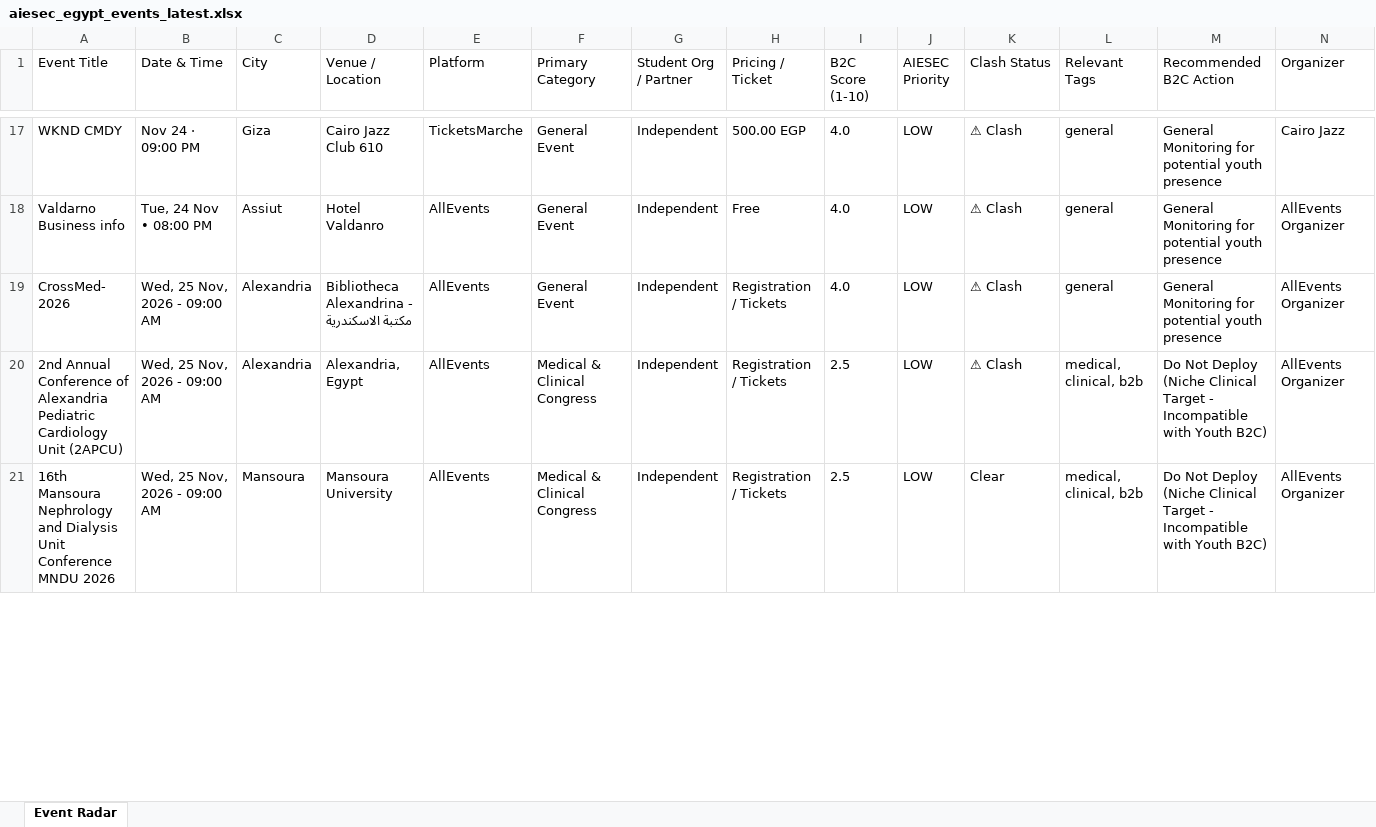
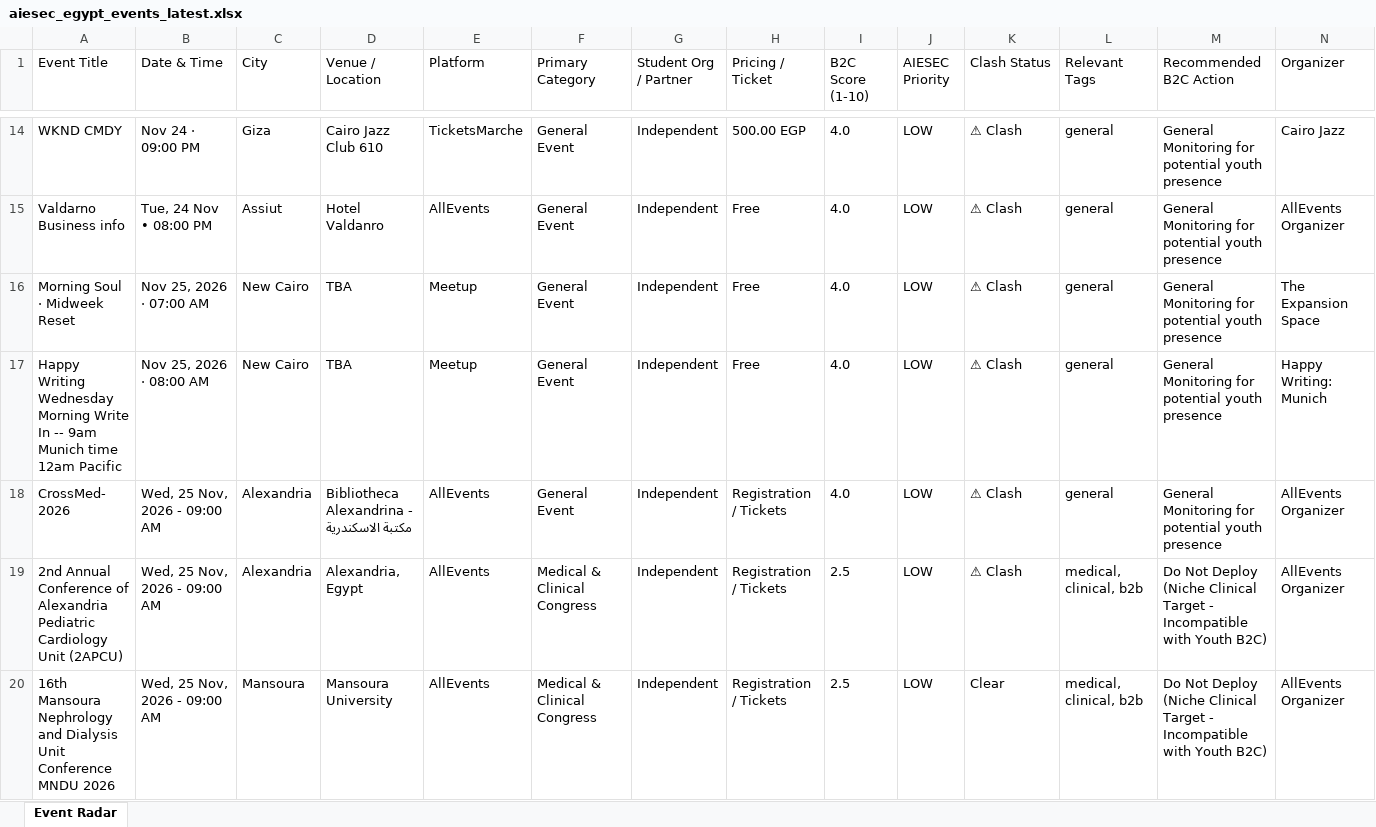
Before and after one commit to abdelrahmanmotazz/aiesec-event-radar, an Excel workbook: data/aiesec_egypt_events_latest.xlsx, sheet Event Radar, drawn as a sheet; only a part is shown, gaps mark what is left out; values as stored, in another font and other column widths than the file's, no borders; rows hold the shown columns only; the diff covers the shown part only; the diff names each change by its address in the sheet, - before the commit and + after, or states it on an @@ line.

```diff
--- a/data/aiesec_egypt_events_latest.xlsx (sheet Event Radar)
+++ b/data/aiesec_egypt_events_latest.xlsx (sheet Event Radar)
+row 16: Morning Soul · Midweek Reset | Nov 25, 2026 · 07:00 AM | New Cairo | TBA | Meetup | General Event | Independent | Free | 4.0 | LOW | ⚠ Clash | general | General Monitoring for potential youth presence | The Expansion Space
+row 17: Happy Writing Wednesday Morning Write In -- 9am Munich time 12am Pacific | Nov 25, 2026 · 08:00 AM | New Cairo | TBA | Meetup | General Event | Independent | Free | 4.0 | LOW | ⚠ Clash | general | General Monitoring for potential youth presence | Happy Writing: Munich
```
Also changed, not shown: 10 added rows, 3 removed rows, 7 moved rows and 91 edited cells elsewhere in this sheet, data/egypt_b2c_events_latest.xlsx, docs/data/aiesec_egypt_events_latest.xlsx, 10 other files.
